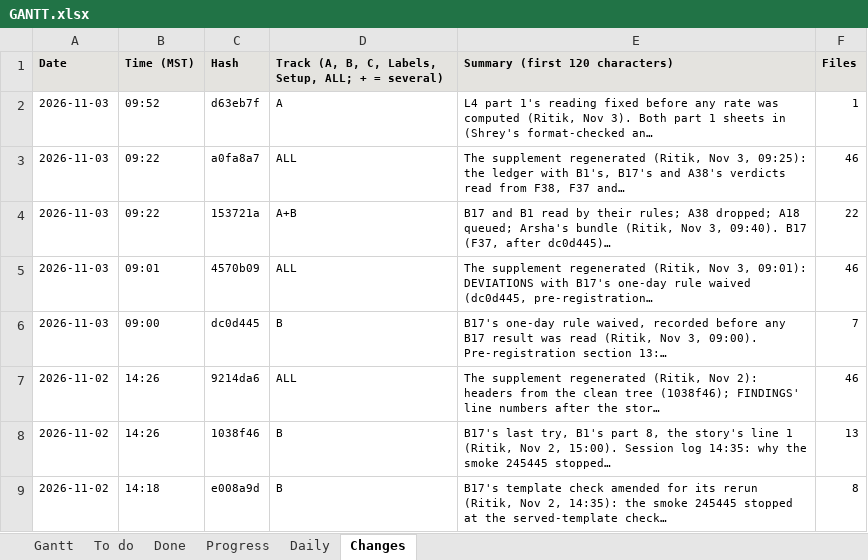
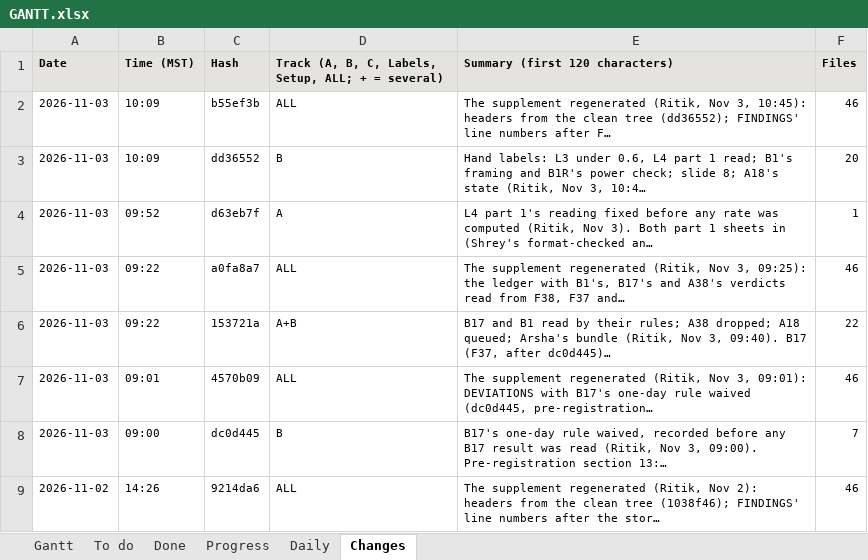
Before and after one commit to shrey-Bish/cse598-cot-faithfulness, an Excel workbook: docs/status/GANTT.xlsx, sheet Changes, drawn as a sheet; only a part is shown; the shorter side is filled out with more unchanged rows; values as stored, in another font and other column widths than the file's, no borders; the diff names each change by its address in the sheet, - before the commit and + after, or states it on an @@ line.

Commit message:
Part 1 of the Nov 3 plan (Ritik, Nov 3, 11:50). Arsha's handoff moves to Nov 6 (the 10:00 'sent' corrected in TODO H2, TRACK_B, PLAN, README, the note; her bundle rebuilt Nov 6 morning). Started for her (TRACK_B section 1a): B18's table, tools/trackb_final.py -> docs/paper/tables/trackB_final.md and .csv (8 model settings: following per channel, Gate 2 with clustered intervals, B16's authority arm, B17's efforts labelled section 13; 5 tests), and slide 2, docs/paper/figures/gate2 (slide_figures fig_gate2, the same rows). L3, prepared for the settling call, nothing judged: label_kit settle -> results/labels/L3_settle.csv (gitignored; 23 rows, 25 disagreements side by side, an empty third column pair and guide-rule column) and label_kit fresh -> results/labels/fresh/ (gitignored; 72 rows, 12 per model and channel, seeded, from Track B runs in no sheet, finals over 30 characters); 2 tests, failing first. D12: the three files name docs/tracks/TRACK_A.md and docs/labeling; MOVES updated. A18: its outputs not on the Mac yet. TODO (H2, B18, D14, D12, L3); STATUS and the Gantt.

```diff
--- a/docs/status/GANTT.xlsx (sheet Changes)
+++ b/docs/status/GANTT.xlsx (sheet Changes)
+row 2: 2026-11-03 | 10:09 | b55ef3b | ALL | The supplement regenerated (Ritik, Nov 3, 10:45): headers from the clean tree (dd36552); FINDINGS' line numbers after F… | 46
+row 3: 2026-11-03 | 10:09 | dd36552 | B | Hand labels: L3 under 0.6, L4 part 1 read; B1's framing and B1R's power check; slide 8; A18's state (Ritik, Nov 3, 10:4… | 20
```
Also changed, not shown: sheet To do, sheet Gantt, sheet Progress, sheet Daily, sheet Done, 23 other files.
